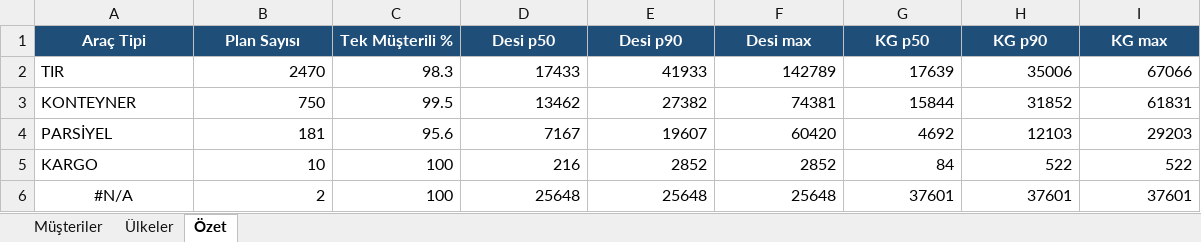
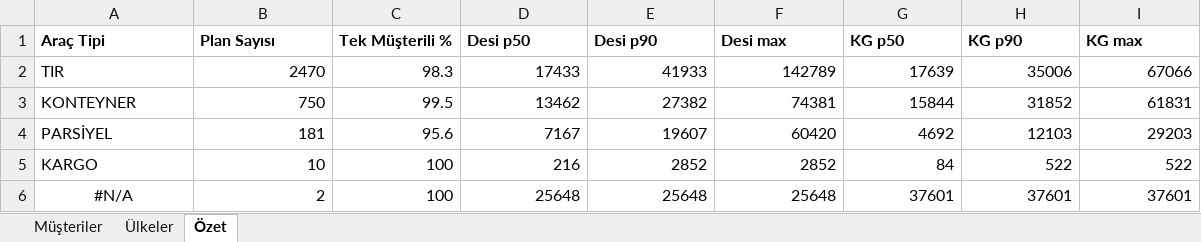
Before and after one commit to O2HMuhendislik/sevkplan, an Excel workbook: veri/ornek/ihracat_masterdata.xlsx, sheet Özet, drawn as a sheet; values as stored, in another font and other column widths than the file's, no borders; the diff names each change by its address in the sheet, - before the commit and + after, or states it on an @@ line.

```diff
--- a/veri/ornek/ihracat_masterdata.xlsx (sheet Özet)
+++ b/veri/ornek/ihracat_masterdata.xlsx (sheet Özet)
@@ A1:I1 fill: #1F4E79 → none, text colour: #FFFFFF → black, alignment: center → left @@
```
Also changed, not shown: sheet Müşteriler, sheet Ülkeler, 23 other files.
